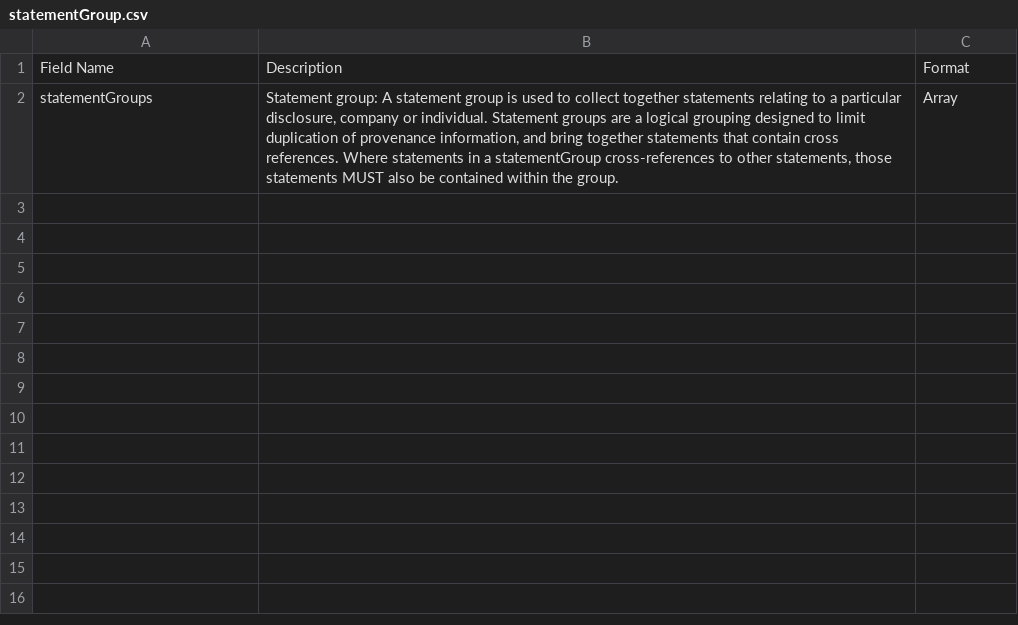
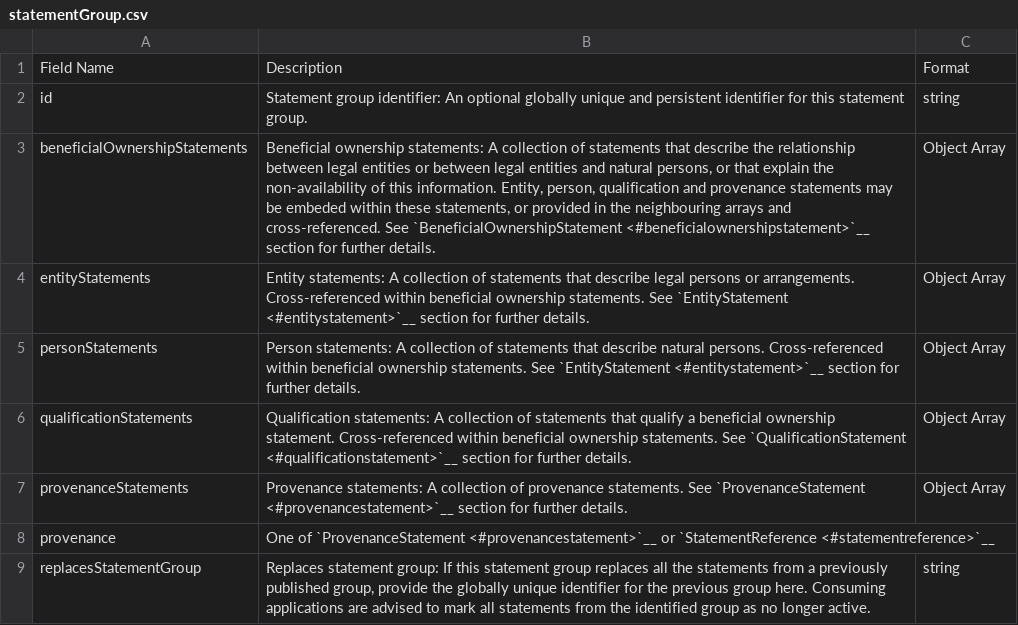
Before and after one commit to openownership/data-standard, a CSV file: docs/_schema_tables/statementGroup.csv, drawn as a sheet; removed rows and columns are numbered as before the commit, all else as after; the diff names each change by its address in the sheet, - before the commit and + after, or states it on an @@ line.

Commit message:
Updated schema and documentation

```diff
--- a/docs/_schema_tables/statementGroup.csv
+++ b/docs/_schema_tables/statementGroup.csv
-row 2: statementGroups | Statement group: A statement group is used to collect together statements relating to a particular disclosure, company or individual. Statement groups are a logical grouping designed to limit duplication of provenance information, and bring together statements that contain cross references. Where statements in a statementGroup cross-references to other statements, those statements MUST also be contained within the group. | Array
+row 2: id | Statement group identifier: An optional globally unique and persistent identifier for this statement group. | string
+row 3: beneficialOwnershipStatements | Beneficial ownership statements: A collection of statements that describe the relationship between legal entities or between legal entities and natural persons, or that explain the non-availability of this information. Entity, person, qualification and provenance statements may be embeded within these statements, or provided in the neighbouring arrays and cross-referenced. See `BeneficialOwnershipStatement <#beneficialownershipstatement>`__ section for further details. | Object Array
+row 4: entityStatements | Entity statements: A collection of statements that describe legal persons or arrangements. Cross-referenced within beneficial ownership statements. See `EntityStatement <#entitystatement>`__ section for further details. | Object Array
+row 5: personStatements | Person statements: A collection of statements that describe natural persons. Cross-referenced within beneficial ownership statements. See `EntityStatement <#entitystatement>`__ section for further details. | Object Array
+row 6: qualificationStatements | Qualification statements: A collection of statements that qualify a beneficial ownership statement. Cross-referenced within beneficial ownership statements. See `QualificationStatement <#qualificationstatement>`__ section for further details. | Object Array
+row 7: provenanceStatements | Provenance statements: A collection of provenance statements. See `ProvenanceStatement <#provenancestatement>`__ section for further details. | Object Array
+row 8: provenance | One of `ProvenanceStatement <#provenancestatement>`__ or `StatementReference <#statementreference>`__
+row 9: replacesStatementGroup | Replaces statement group: If this statement group replaces all the statements from a previously published group, provide the globally unique identifier for the previous group here. Consuming applications are advised to mark all statements from the identified group as no longer active. | string
```
Also changed, not shown: docs/_schema_tables/BeneficialOwnershipStatement.csv, docs/_schema_tables/EntityStatement.csv, 16 other files.
